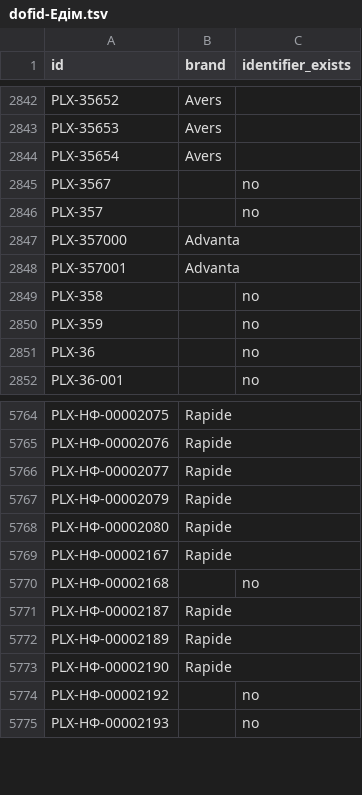
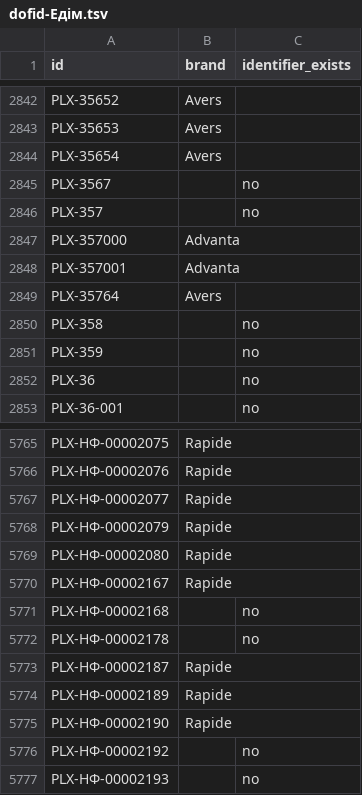
Before and after one commit to enagrosvit-beep/pub, a TSV file: audyt-1680/dofid-Едім.tsv, drawn as a sheet; only a part is shown, gaps mark what is left out.

```diff
--- a/audyt-1680/dofid-Едім.tsv
+++ b/audyt-1680/dofid-Едім.tsv
@@ -2848,2 +2848,3 @@ PLX-357000	Advanta
 PLX-357001	Advanta	
+PLX-35764	Avers	
 PLX-358		no
@@ -5770,2 +5771,3 @@ PLX-НФ-00002167	Rapide
 PLX-НФ-00002168		no
+PLX-НФ-00002178		no
 PLX-НФ-00002187	Rapide	
```
Also changed, not shown: audyt-1680/ruchni-Едім.csv, 1 other file.
